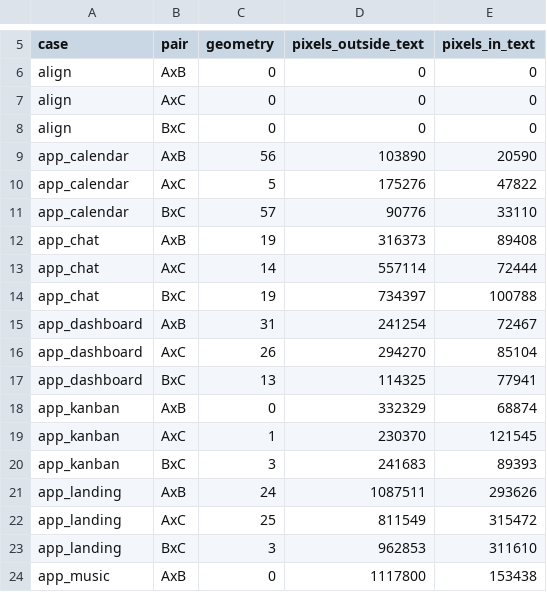
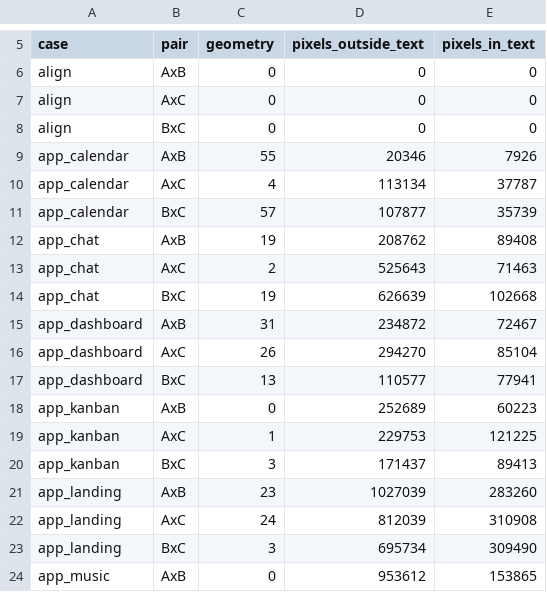
Before and after one commit to thebunnylab/bunny_ui, a TSV file: fidelity/baseline.tsv, drawn as a sheet; only a part is shown, gaps mark what is left out; the diff covers the shown part only.

Commit message:
test(fidelity): the apps with clamps, filters, figures, framed pictures and mixed lines
The eight apps are imported again with this round's work: clamped texts
as line limits in the page's height, CSS color filters as modifiers,
tabular figures as monospaced digits, a ratio's resolved length, and a
line of words with boxes as a row; the page also gives the box around a
framed picture its offer now.

Against the page, the pixels outside text fell in the DOM from 670k to
268k in the profile, 332k to 253k in the kanban board, 104k to 20k in
the calendar, 316k to 209k in the chat; WebGL's fell in five apps, the
profile's from 421k to 282k, and the chat's boxes off the page from 14
to 2.

Seven numbers grew. Five are between the two modes, where the DOM
caught up with the page and WebGL has yet to (the calendar's, the
chat's, the kanban's, the music player's); two are small, against the
page: 490 pixels outside text in the landing under WebGL and 427 under
text in the music player under the DOM. Their lines were deleted and
blessed again, as the README says for a deliberate change. Only the
tracked cases were swept; hop_landing, on disk and untracked, was not.

```diff
--- a/fidelity/baseline.tsv
+++ b/fidelity/baseline.tsv
@@ -8,17 +8,17 @@ align	AxC	0	0	0
 align	BxC	0	0	0
-app_calendar	AxB	56	103890	20590
-app_calendar	AxC	5	175276	47822
-app_calendar	BxC	57	90776	33110
-app_chat	AxB	19	316373	89408
-app_chat	AxC	14	557114	72444
-app_chat	BxC	19	734397	100788
-app_dashboard	AxB	31	241254	72467
+app_calendar	AxB	55	20346	7926
+app_calendar	AxC	4	113134	37787
+app_calendar	BxC	57	107877	35739
+app_chat	AxB	19	208762	89408
+app_chat	AxC	2	525643	71463
+app_chat	BxC	19	626639	102668
+app_dashboard	AxB	31	234872	72467
 app_dashboard	AxC	26	294270	85104
-app_dashboard	BxC	13	114325	77941
-app_kanban	AxB	0	332329	68874
-app_kanban	AxC	1	230370	121545
-app_kanban	BxC	3	241683	89393
-app_landing	AxB	24	1087511	293626
-app_landing	AxC	25	811549	315472
-app_landing	BxC	3	962853	311610
-app_music	AxB	0	1117800	153438
+app_dashboard	BxC	13	110577	77941
+app_kanban	AxB	0	252689	60223
+app_kanban	AxC	1	229753	121225
+app_kanban	BxC	3	171437	89413
+app_landing	AxB	23	1027039	283260
+app_landing	AxC	24	812039	310908
+app_landing	BxC	3	695734	309490
+app_music	AxB	0	953612	153865
```
Also changed, not shown: 11 edited cells elsewhere in this file, 13 other files.
